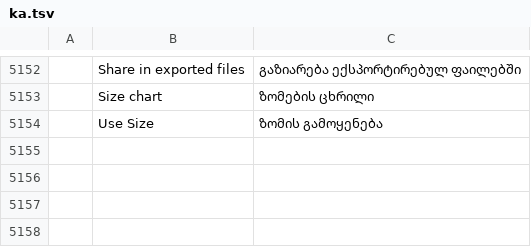
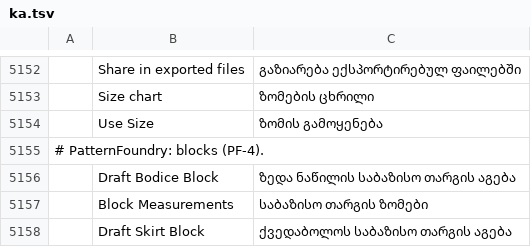
Before and after one commit to SiteSentrix/patternfoundry, a TSV file: crates/ui-egui/src/i18n/ka.tsv, drawn as a sheet; only a part is shown, gaps mark what is left out; the diff names each change by its address in the sheet, - before the commit and + after, or states it on an @@ line.

```diff
--- a/crates/ui-egui/src/i18n/ka.tsv
+++ b/crates/ui-egui/src/i18n/ka.tsv
+row 5155: # PatternFoundry: blocks (PF-4).
+row 5156:  | Draft Bodice Block | ზედა ნაწილის საბაზისო თარგის აგება
+row 5157:  | Block Measurements | საბაზისო თარგის ზომები
+row 5158:  | Draft Skirt Block | ქვედაბოლოს საბაზისო თარგის აგება
```
Also changed, not shown: crates/ui-egui/src/i18n/bg.tsv, crates/ui-egui/src/i18n/el.tsv, 32 other files.
